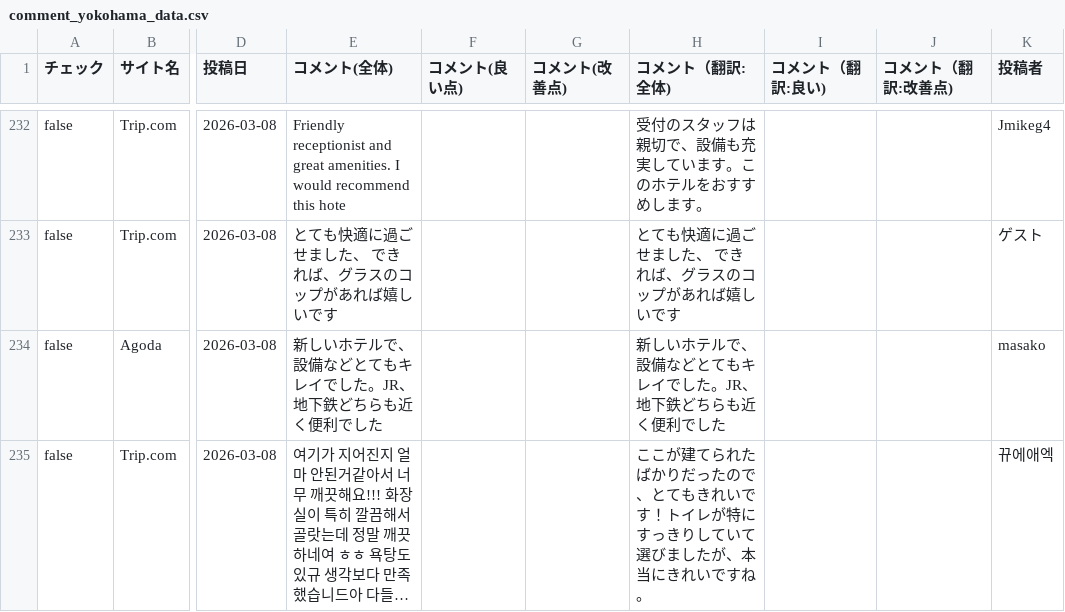
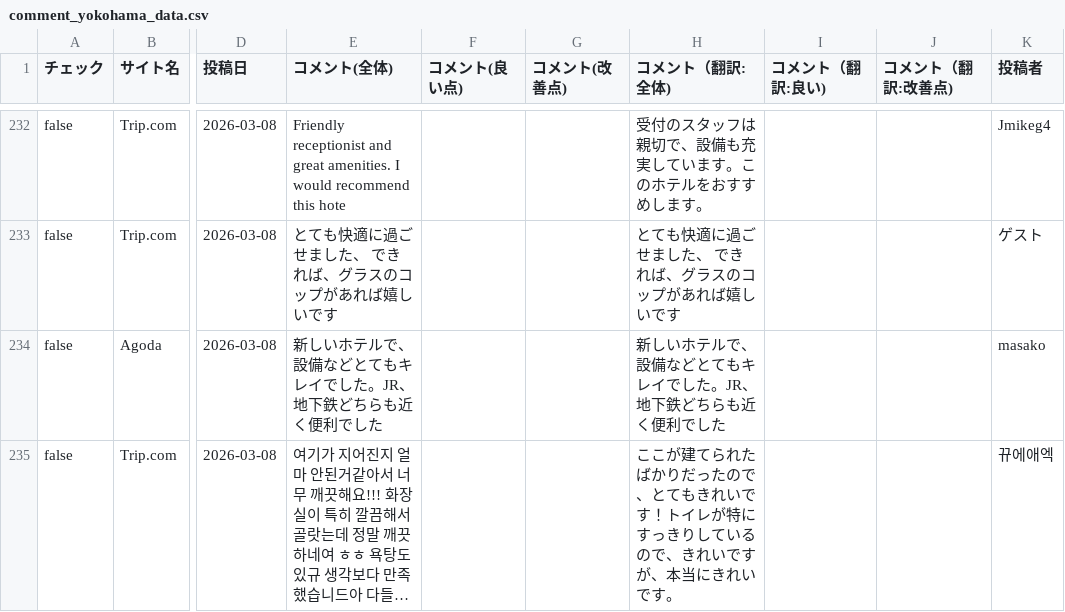
Before and after one commit to TAKAHASHIMITSUGU329/primechange-portal, a CSV file: データ/ホテル口コミデータ/comment_yokohama_data.csv, drawn as a sheet; only a part is shown, gaps mark what is left out; long unchanged cells end in …; the diff covers the shown part only; the diff names each change by its address in the sheet, - before the commit and + after, or states it on an @@ line.

```diff
--- a/データ/ホテル口コミデータ/comment_yokohama_data.csv
+++ b/データ/ホテル口コミデータ/comment_yokohama_data.csv
-H235 (コメント（翻訳:全体)): …りしていて選びましたが、本当にきれいですね。
+H235 (コメント（翻訳:全体)): …りしているので、きれいですが、本当にきれいです。
```
Also changed, not shown: 12 edited cells elsewhere in this file, データ/ホテル口コミデータ/comfort_hakata_data.csv, データ/ホテル口コミデータ/comfort_roppongi_data.csv, 40 other files.
